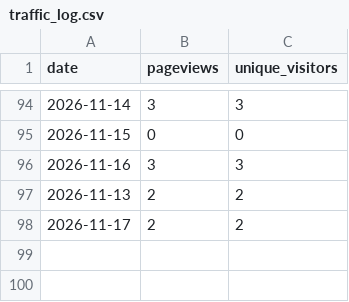
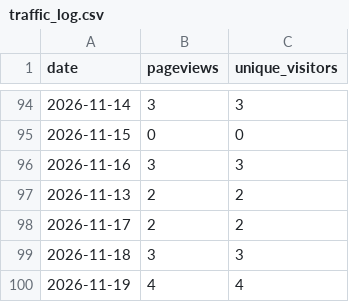
Before and after one commit to DoiEnnoson/china-energy-monitor, a CSV file: data/traffic_log.csv, drawn as a sheet; only a part is shown, gaps mark what is left out.

```diff
--- a/data/traffic_log.csv
+++ b/data/traffic_log.csv
@@ -98 +98,3 @@ date,pageviews,unique_visitors
 2026-11-17,2,2
+2026-11-18,3,3
+2026-11-19,4,4
```
Also changed, not shown: data/newsletter_log.csv, 1 other file.
